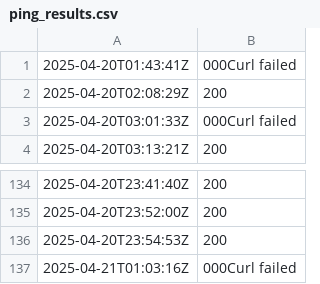
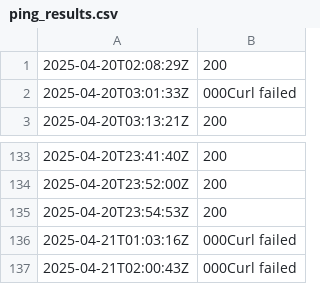
Before and after one commit to Karannkx/Kxshare, a CSV file: ping_results.csv, drawn as a sheet; only a part is shown, gaps mark what is left out.

```diff
--- a/ping_results.csv
+++ b/ping_results.csv
@@ -1,2 +1 @@
-2025-04-20T01:43:41Z,000Curl failed
 2025-04-20T02:08:29Z,200
@@ -137 +136,2 @@
 2025-04-21T01:03:16Z,000Curl failed
+2025-04-21T02:00:43Z,000Curl failed
```
